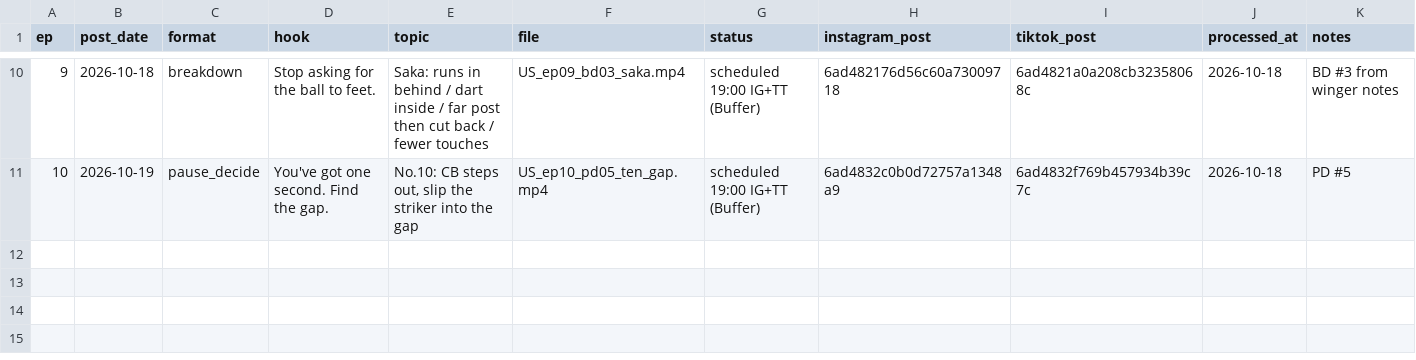
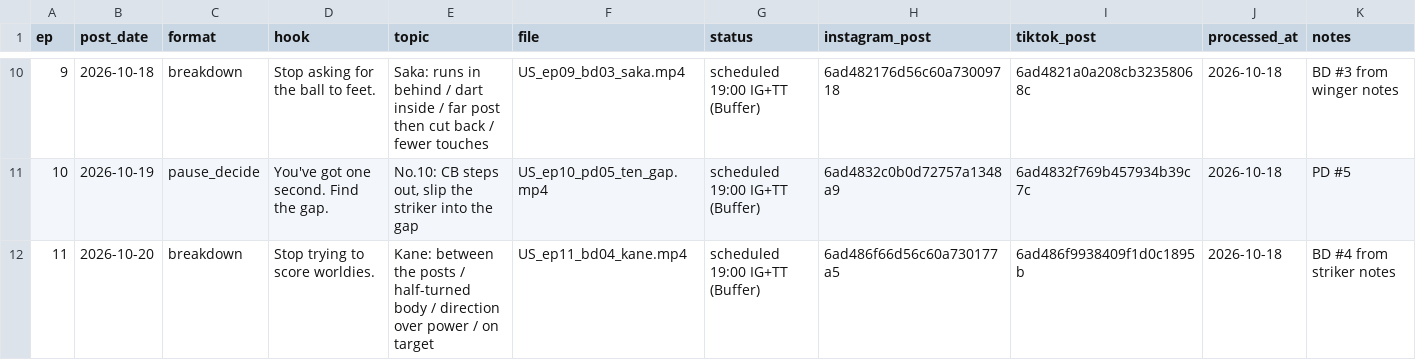
Before and after one commit to attias7/bww-videos, a CSV file: unscouted/episodes.csv, drawn as a sheet; only a part is shown, gaps mark what is left out; rows hold the shown columns only; the diff names each change by its address in the sheet, - before the commit and + after, or states it on an @@ line.

```diff
--- a/unscouted/episodes.csv
+++ b/unscouted/episodes.csv
+row 12: 11 | 2026-10-20 | breakdown | Stop trying to score worldies. | Kane: between the posts / half-turned body / direction over power / on target | US_ep11_bd04_kane.mp4 | scheduled 19:00 IG+TT (Buffer) | 6ad486f66d56c60a730177a5 | 6ad486f9938409f1d0c1895b | 2026-10-18 | BD #4 from striker notes
```
Also changed, not shown: 1 other file.
